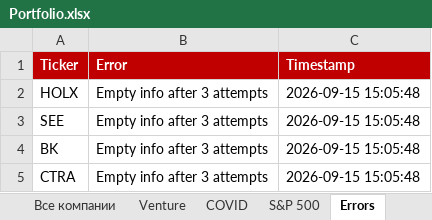
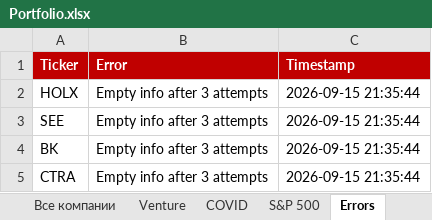
Before and after one commit to Semenka/SP500, an Excel workbook: Portfolio.xlsx, sheet Errors, drawn as a sheet; values as stored, in another font and other column widths than the file's, no borders; the diff names each change by its address in the sheet, - before the commit and + after, or states it on an @@ line.

```diff
--- a/Portfolio.xlsx (sheet Errors)
+++ b/Portfolio.xlsx (sheet Errors)
-C2:C5 (Timestamp): 2026-09-15 15:05:48
+C2:C5 (Timestamp): 2026-09-15 21:35:44
```
Also changed, not shown: sheet Dashboard, 7 other files.
